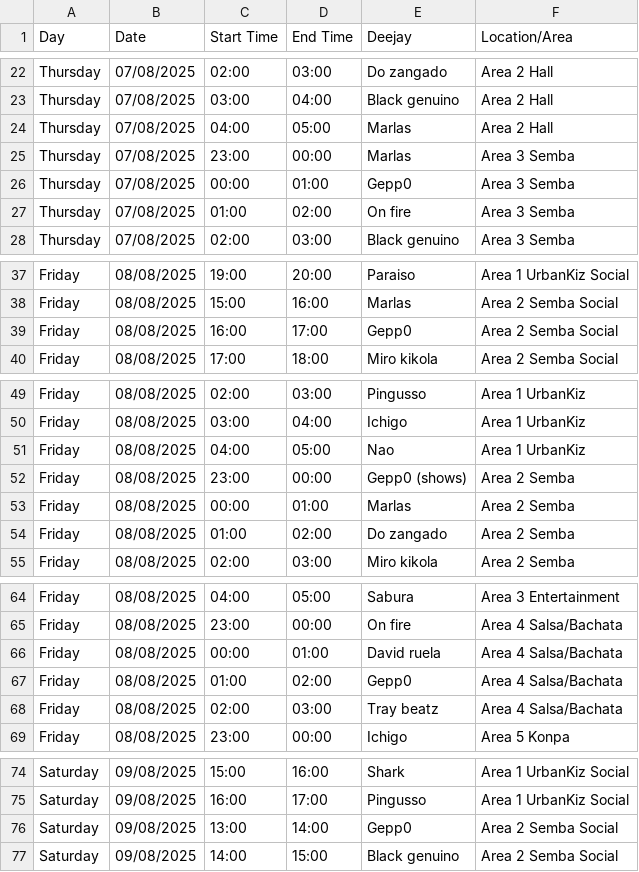
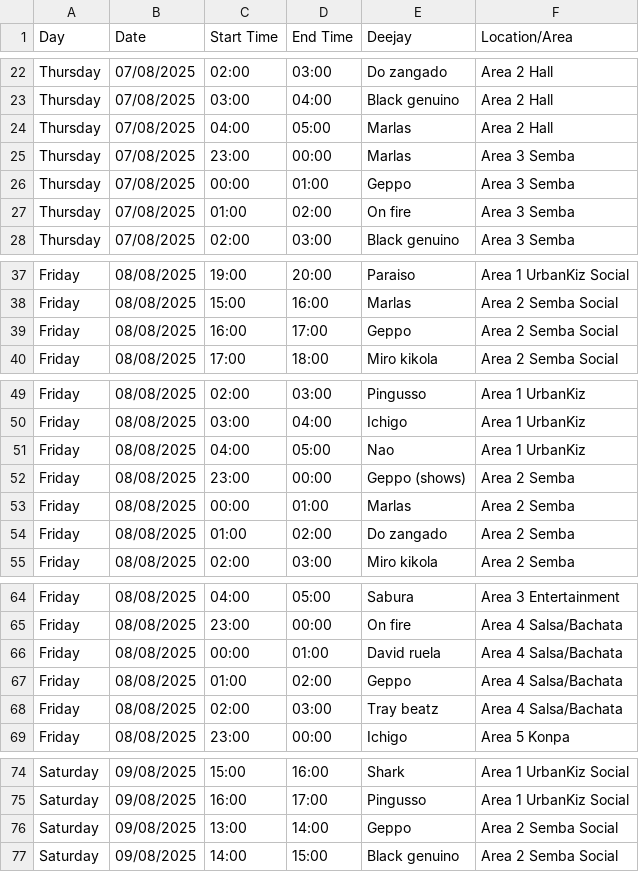
Before and after one commit to benleane83/ilksf-guide, a CSV file: data/dj_schedule_full.csv, drawn as a sheet; only a part is shown, gaps mark what is left out; the diff covers the shown part only.

```diff
--- a/data/dj_schedule_full.csv
+++ b/data/dj_schedule_full.csv
@@ -25,3 +25,3 @@ Thursday,07/08/2025,04:00,05:00,Marlas,Area 2 Hall
 Thursday,07/08/2025,23:00,00:00,Marlas,Area 3 Semba
-Thursday,07/08/2025,00:00,01:00,Gepp0,Area 3 Semba
+Thursday,07/08/2025,00:00,01:00,Geppo,Area 3 Semba
 Thursday,07/08/2025,01:00,02:00,On fire,Area 3 Semba
@@ -38,3 +38,3 @@ Friday,08/08/2025,19:00,20:00,Paraiso,Area 1 UrbanKiz Social
 Friday,08/08/2025,15:00,16:00,Marlas,Area 2 Semba Social
-Friday,08/08/2025,16:00,17:00,Gepp0,Area 2 Semba Social
+Friday,08/08/2025,16:00,17:00,Geppo,Area 2 Semba Social
 Friday,08/08/2025,17:00,18:00,Miro kikola,Area 2 Semba Social
@@ -51,3 +51,3 @@ Friday,08/08/2025,03:00,04:00,Ichigo,Area 1 UrbanKiz
 Friday,08/08/2025,04:00,05:00,Nao,Area 1 UrbanKiz
-Friday,08/08/2025,23:00,00:00,Gepp0 (shows),Area 2 Semba
+Friday,08/08/2025,23:00,00:00,Geppo (shows),Area 2 Semba
 Friday,08/08/2025,00:00,01:00,Marlas,Area 2 Semba
@@ -66,3 +66,3 @@ Friday,08/08/2025,23:00,00:00,On fire,Area 4 Salsa/Bachata
 Friday,08/08/2025,00:00,01:00,David ruela,Area 4 Salsa/Bachata
-Friday,08/08/2025,01:00,02:00,Gepp0,Area 4 Salsa/Bachata
+Friday,08/08/2025,01:00,02:00,Geppo,Area 4 Salsa/Bachata
 Friday,08/08/2025,02:00,03:00,Tray beatz,Area 4 Salsa/Bachata
@@ -75,3 +75,3 @@ Saturday,09/08/2025,15:00,16:00,Shark,Area 1 UrbanKiz Social
 Saturday,09/08/2025,16:00,17:00,Pingusso,Area 1 UrbanKiz Social
-Saturday,09/08/2025,13:00,14:00,Gepp0,Area 2 Semba Social
+Saturday,09/08/2025,13:00,14:00,Geppo,Area 2 Semba Social
 Saturday,09/08/2025,14:00,15:00,Black genuino,Area 2 Semba Social
```
Also changed, not shown: 2 edited cells elsewhere in this file, data/workshop_schedule.csv, 1 other file.
